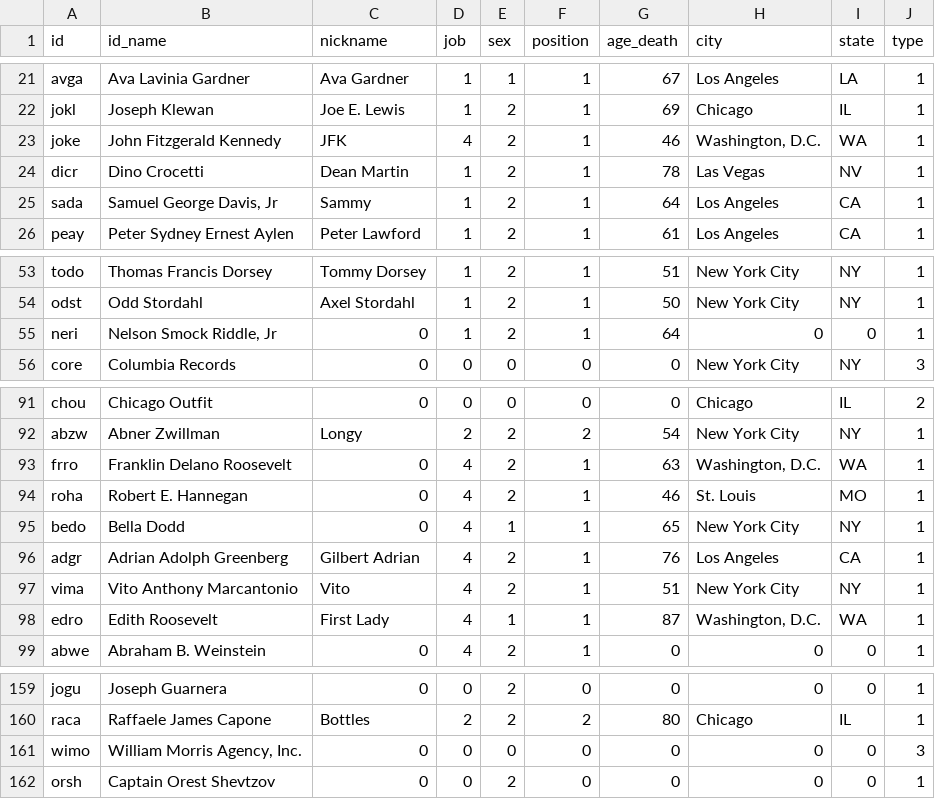
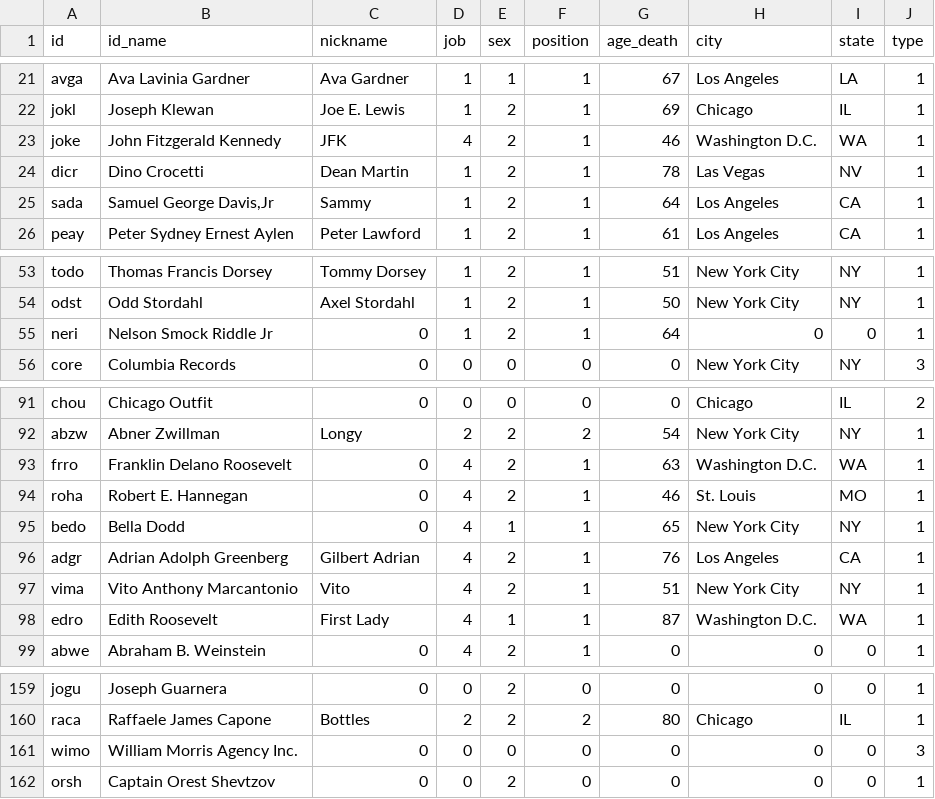
Before and after one commit to tg087/SNA-Frank-Sinatra, a CSV file: nodelist_07.10..csv, drawn as a sheet; only a part is shown, gaps mark what is left out.

Commit message:
Update nodelist_07.10..csv

```diff
--- a/nodelist_07.10..csv
+++ b/nodelist_07.10..csv
@@ -22,5 +22,5 @@ avga,Ava Lavinia Gardner,Ava Gardner,1,1,1,67,Los Angeles,LA,1
 jokl,Joseph Klewan,Joe E. Lewis,1,2,1,69,Chicago,IL,1
-joke,John Fitzgerald Kennedy,JFK,4,2,1,46,"Washington, D.C.",WA,1
+joke,John Fitzgerald Kennedy,JFK,4,2,1,46,"Washington D.C.",WA,1
 dicr,Dino Crocetti,Dean Martin,1,2,1,78,Las Vegas,NV,1
-sada,"Samuel George Davis, Jr",Sammy,1,2,1,64,Los Angeles,CA,1
+sada,"Samuel George Davis,Jr",Sammy,1,2,1,64,Los Angeles,CA,1
 peay,Peter Sydney Ernest Aylen,Peter Lawford,1,2,1,61,Los Angeles,CA,1
@@ -55,3 +55,3 @@ todo,Thomas Francis Dorsey,Tommy Dorsey,1,2,1,51,New York City,NY,1
 odst,Odd Stordahl,Axel Stordahl,1,2,1,50,New York City,NY,1
-neri,"Nelson Smock Riddle, Jr",0,1,2,1,64,0,0,1
+neri,Nelson Smock Riddle Jr,0,1,2,1,64,0,0,1
 core,Columbia Records,0,0,0,0,0,New York City,NY,3
@@ -93,3 +93,3 @@ chou,Chicago Outfit,0,0,0,0,0,Chicago,IL,2
 abzw,Abner Zwillman,Longy,2,2,2,54,New York City,NY,1
-frro,Franklin Delano Roosevelt,0,4,2,1,63,"Washington, D.C.",WA,1
+frro,Franklin Delano Roosevelt,0,4,2,1,63,Washington D.C.,WA,1
 roha,Robert E. Hannegan,0,4,2,1,46,St. Louis,MO,1
@@ -98,3 +98,3 @@ adgr,Adrian Adolph Greenberg,Gilbert Adrian,4,2,1,76,Los Angeles,CA,1
 vima,Vito Anthony Marcantonio,Vito,4,2,1,51,New York City,NY,1
-edro,Edith Roosevelt,First Lady,4,1,1,87,"Washington, D.C.",WA,1
+edro,Edith Roosevelt,First Lady,4,1,1,87,Washington D.C.,WA,1
 abwe,Abraham B. Weinstein,0,4,2,1,0,0,0,1
@@ -161,3 +161,3 @@ jogu,Joseph Guarnera,0,0,2,0,0,0,0,1
 raca,Raffaele James Capone,Bottles,2,2,2,80,Chicago,IL,1
-wimo,"William Morris Agency, Inc.",0,0,0,0,0,0,0,3
+wimo,William Morris Agency Inc.,0,0,0,0,0,0,0,3
 orsh,Captain Orest Shevtzov,0,0,2,0,0,0,0,1
```
